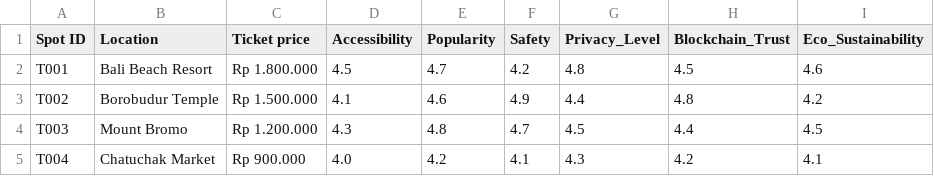
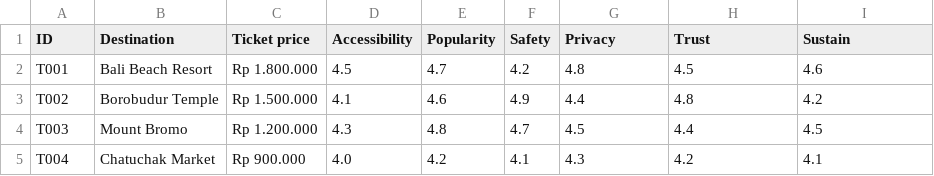
Before and after one commit to irfansanjaya21/tourism_dataset.csv, a CSV file: tourism_dataset.csv, drawn as a sheet; only a part is shown.

Commit message:
Rename columns in tourism dataset

```diff
--- a/tourism_dataset.csv
+++ b/tourism_dataset.csv
@@ -1,2 +1,2 @@
-Spot ID,Location,Ticket price,Accessibility,Popularity,Safety,Privacy_Level,Blockchain_Trust,Eco_Sustainability
+ID,Destination,Ticket price,Accessibility,Popularity,Safety,Privacy,Trust,Sustain
 T001,Bali Beach Resort,Rp 1.800.000,4.5,4.7,4.2,4.8,4.5,4.6
```
